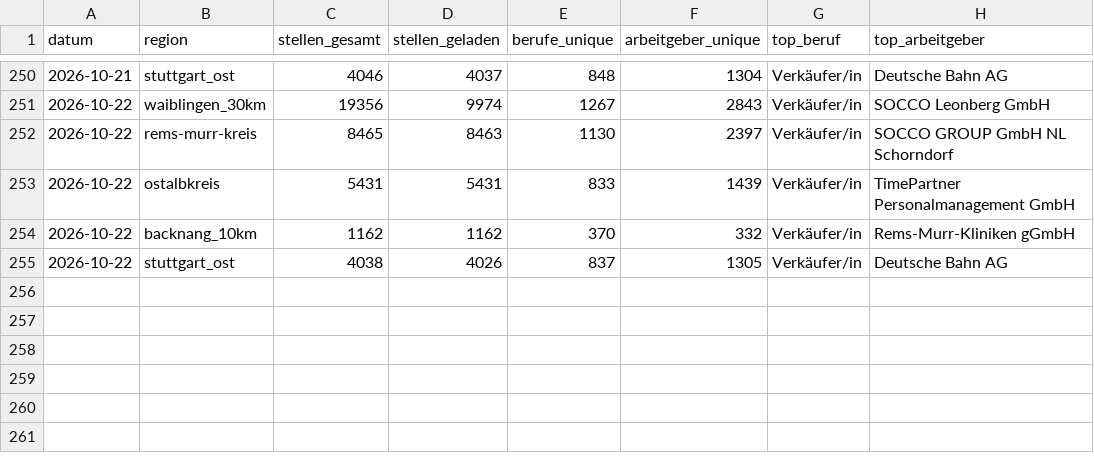
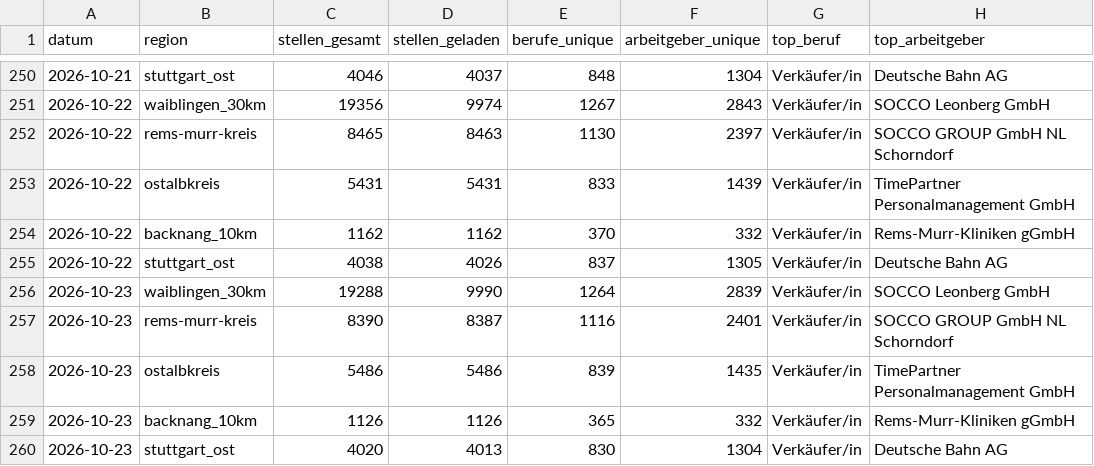
Before and after one commit to Penetrationpasi-hub/Jobs, a CSV file: data/snapshots.csv, drawn as a sheet; only a part is shown, gaps mark what is left out.

```diff
--- a/data/snapshots.csv
+++ b/data/snapshots.csv
@@ -255 +255,6 @@ datum,region,stellen_gesamt,stellen_geladen,berufe_unique,arbeitgeber_unique,top
 2026-10-22,stuttgart_ost,4038,4026,837,1305,Verkäufer/in,Deutsche Bahn AG
+2026-10-23,waiblingen_30km,19288,9990,1264,2839,Verkäufer/in,SOCCO Leonberg GmbH
+2026-10-23,rems-murr-kreis,8390,8387,1116,2401,Verkäufer/in,SOCCO GROUP GmbH NL Schorndorf
+2026-10-23,ostalbkreis,5486,5486,839,1435,Verkäufer/in,TimePartner Personalmanagement GmbH
+2026-10-23,backnang_10km,1126,1126,365,332,Verkäufer/in,Rems-Murr-Kliniken gGmbH
+2026-10-23,stuttgart_ost,4020,4013,830,1304,Verkäufer/in,Deutsche Bahn AG
```
Also changed, not shown: 3 other files.
